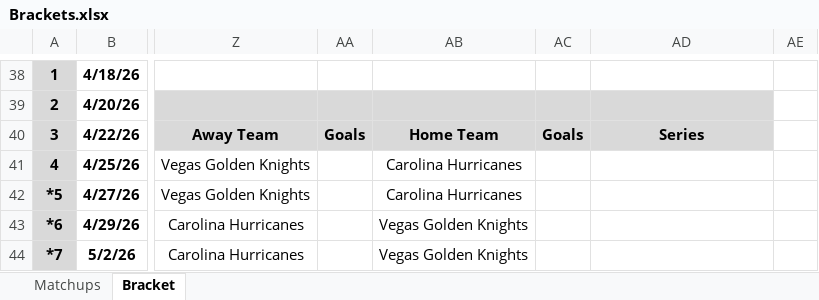
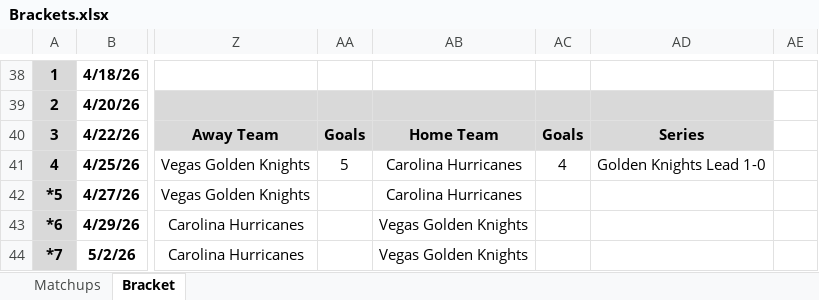
Before and after one commit to cmwrite/NHLStats, an Excel workbook: 2025_2026/Playoffs/Brackets.xlsx, sheet Bracket, drawn as a sheet; only a part is shown, gaps mark what is left out; values as stored, in another font and other column widths than the file's, no borders; the diff names each change by its address in the sheet, - before the commit and + after, or states it on an @@ line.

Commit message:
Updated Brackets
Data Input to EOD 6/2/26

```diff
--- a/2025_2026/Playoffs/Brackets.xlsx (sheet Bracket)
+++ b/2025_2026/Playoffs/Brackets.xlsx (sheet Bracket)
-AA41: (empty)
+AA41: 5
-AC41: (empty)
+AC41: 4
-AD41: (empty)
+AD41: Golden Knights Lead 1-0
```
